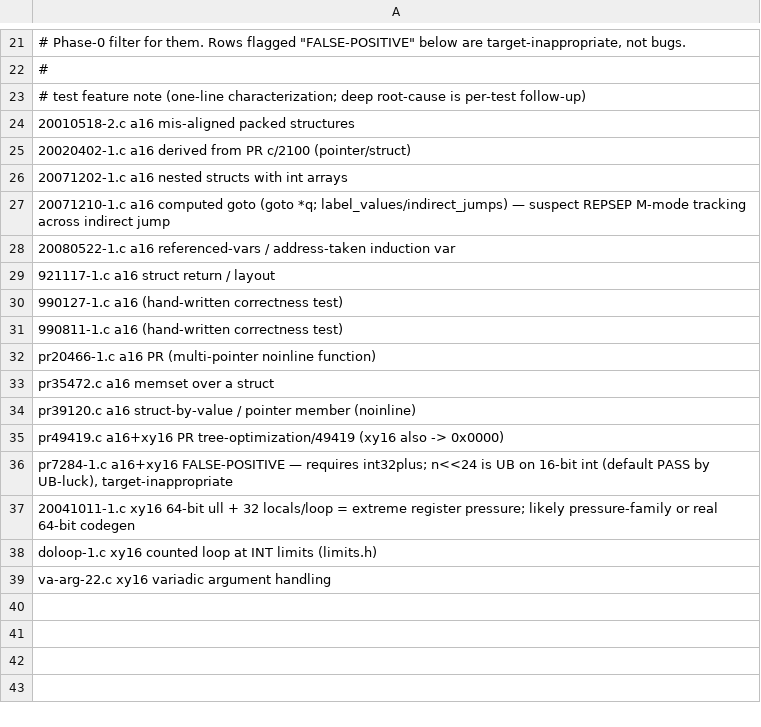
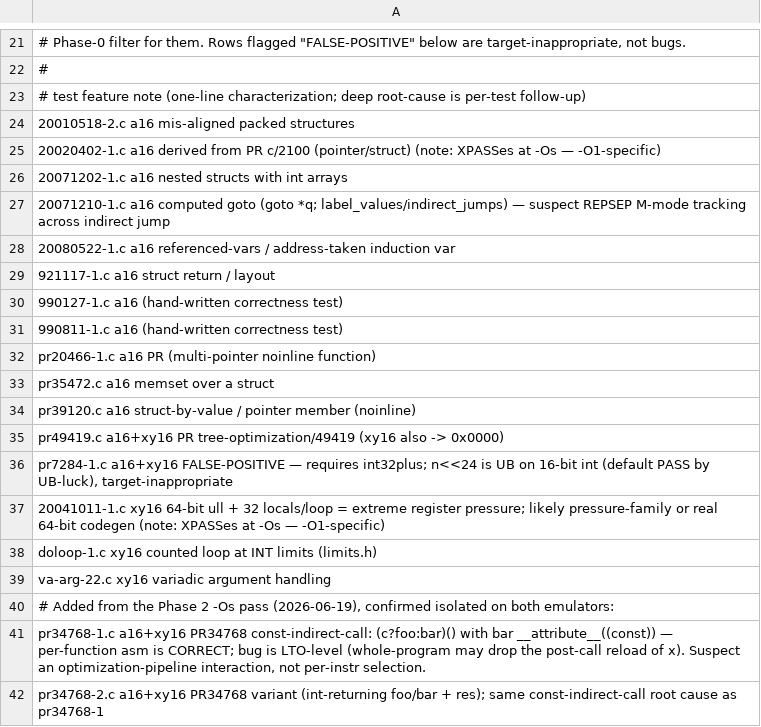
Before and after one commit to wbniv/llvm-mos-65816, a TSV file: examples/65816/torture/xfails.tsv, drawn as a sheet; only a part is shown, gaps mark what is left out.

```diff
--- a/examples/65816/torture/xfails.tsv
+++ b/examples/65816/torture/xfails.tsv
@@ -24,3 +24,3 @@
 20010518-2.c    a16       mis-aligned packed structures
-20020402-1.c    a16       derived from PR c/2100 (pointer/struct)
+20020402-1.c    a16       derived from PR c/2100 (pointer/struct)  (note: XPASSes at -Os — -O1-specific)
 20071202-1.c    a16       nested structs with int arrays
@@ -36,4 +36,7 @@ pr49419.c       a16+xy16  PR tree-optimization/49419 (xy16 also -> 0x0000)
 pr7284-1.c      a16+xy16  FALSE-POSITIVE — requires int32plus; n<<24 is UB on 16-bit int (default PASS by UB-luck), target-inappropriate
-20041011-1.c    xy16      64-bit ull + 32 locals/loop = extreme register pressure; likely pressure-family or real 64-bit codegen
+20041011-1.c    xy16      64-bit ull + 32 locals/loop = extreme register pressure; likely pressure-family or real 64-bit codegen  (note: XPASSes at -Os — -O1-specific)
 doloop-1.c      xy16      counted loop at INT limits (limits.h)
 va-arg-22.c     xy16      variadic argument handling
+# Added from the Phase 2 -Os pass (2026-06-19), confirmed isolated on both emulators:
+pr34768-1.c     a16+xy16  PR34768 const-indirect-call: (c?foo:bar)() with bar __attribute__((const)) — per-function asm is CORRECT; bug is LTO-level (whole-program may drop the post-call reload of x). Suspect an optimization-pipeline interaction, not per-instr selection.
+pr34768-2.c     a16+xy16  PR34768 variant (int-returning foo/bar + res); same const-indirect-call root cause as pr34768-1
```
Also changed, not shown: 1 other file.
